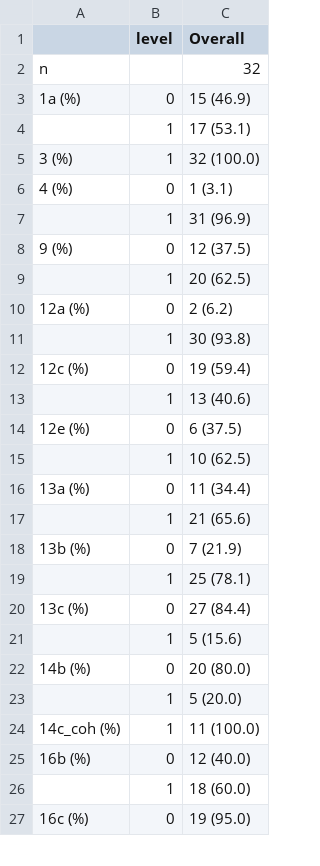
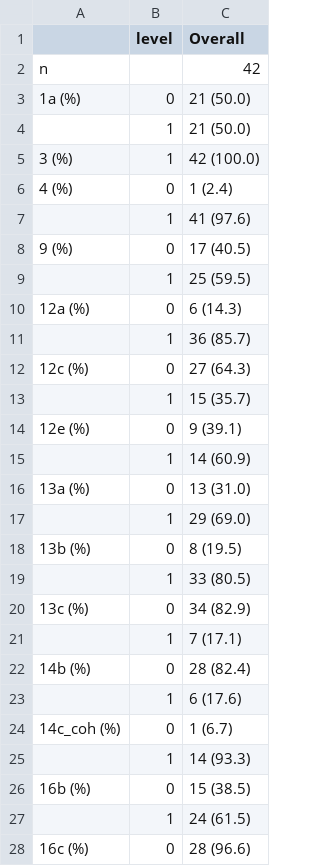
Before and after one commit to katiedrax/ukb_sr, a CSV file: outputs/bar_data.csv, drawn as a sheet; only a part is shown; the diff covers the shown part only.

```diff
--- a/outputs/bar_data.csv
+++ b/outputs/bar_data.csv
@@ -1,27 +1,28 @@
 "","level","Overall"
-"n","","32"
-"1a (%)","0","15 (46.9)"
-"","1","17 (53.1)"
-"3 (%)","1","32 (100.0)"
-"4 (%)","0","1 (3.1)"
-"","1","31 (96.9)"
-"9 (%)","0","12 (37.5)"
-"","1","20 (62.5)"
-"12a (%)","0","2 (6.2)"
-"","1","30 (93.8)"
-"12c (%)","0","19 (59.4)"
-"","1","13 (40.6)"
-"12e (%)","0","6 (37.5)"
-"","1","10 (62.5)"
-"13a (%)","0","11 (34.4)"
-"","1","21 (65.6)"
-"13b (%)","0","7 (21.9)"
-"","1","25 (78.1)"
-"13c (%)","0","27 (84.4)"
-"","1","5 (15.6)"
-"14b (%)","0","20 (80.0)"
-"","1","5 (20.0)"
-"14c_coh (%)","1","11 (100.0)"
-"16b (%)","0","12 (40.0)"
-"","1","18 (60.0)"
-"16c (%)","0","19 (95.0)"
+"n","","42"
+"1a (%)","0","21 (50.0)"
+"","1","21 (50.0)"
+"3 (%)","1","42 (100.0)"
+"4 (%)","0","1 (2.4)"
+"","1","41 (97.6)"
+"9 (%)","0","17 (40.5)"
+"","1","25 (59.5)"
+"12a (%)","0","6 (14.3)"
+"","1","36 (85.7)"
+"12c (%)","0","27 (64.3)"
+"","1","15 (35.7)"
+"12e (%)","0","9 (39.1)"
+"","1","14 (60.9)"
+"13a (%)","0","13 (31.0)"
+"","1","29 (69.0)"
+"13b (%)","0","8 (19.5)"
+"","1","33 (80.5)"
+"13c (%)","0","34 (82.9)"
+"","1","7 (17.1)"
+"14b (%)","0","28 (82.4)"
+"","1","6 (17.6)"
+"14c_coh (%)","0","1 (6.7)"
+"","1","14 (93.3)"
+"16b (%)","0","15 (38.5)"
+"","1","24 (61.5)"
+"16c (%)","0","28 (96.6)"
```
Also changed, not shown: 1 added row and 35 edited cells elsewhere in this file, outputs/table1_all_levels.csv, outputs/table1_no_levels.csv, 1 other file.
